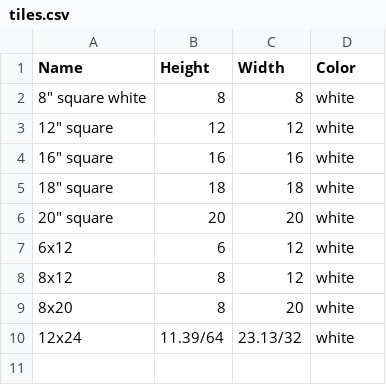
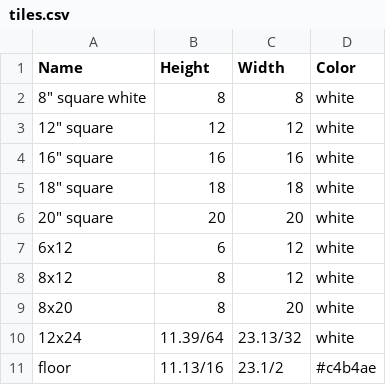
Before and after one commit to dangyogi/tile-layout, a CSV file: tiles.csv, drawn as a sheet.

```diff
--- a/tiles.csv
+++ b/tiles.csv
@@ -10 +10,2 @@ Name,Height,Width,Color
 12x24,11.39/64,23.13/32,white
+floor,11.13/16,23.1/2,#c4b4ae
```
Also changed, not shown: 5 other files.
